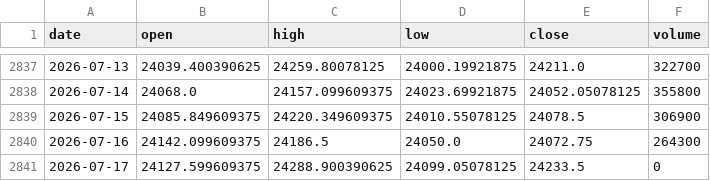
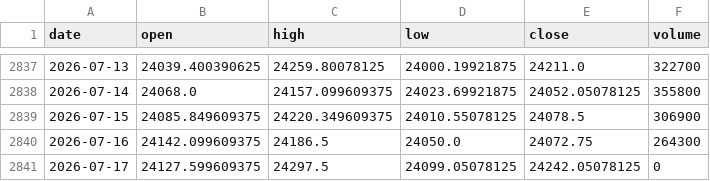
Before and after one commit to zetaaztra/David-ML, a CSV file: data/nifty_daily.csv, drawn as a sheet; only a part is shown, gaps mark what is left out.

Commit message:
Auto-sync: Market data update 2026-07-17 08:19

```diff
--- a/data/nifty_daily.csv
+++ b/data/nifty_daily.csv
@@ -2840,2 +2840,2 @@ date,open,high,low,close,volume
 2026-07-16,24142.099609375,24186.5,24050.0,24072.75,264300
-2026-07-17,24127.599609375,24288.900390625,24099.05078125,24233.5,0
+2026-07-17,24127.599609375,24297.5,24099.05078125,24242.05078125,0
```
Also changed, not shown: data/vix_daily.csv.
